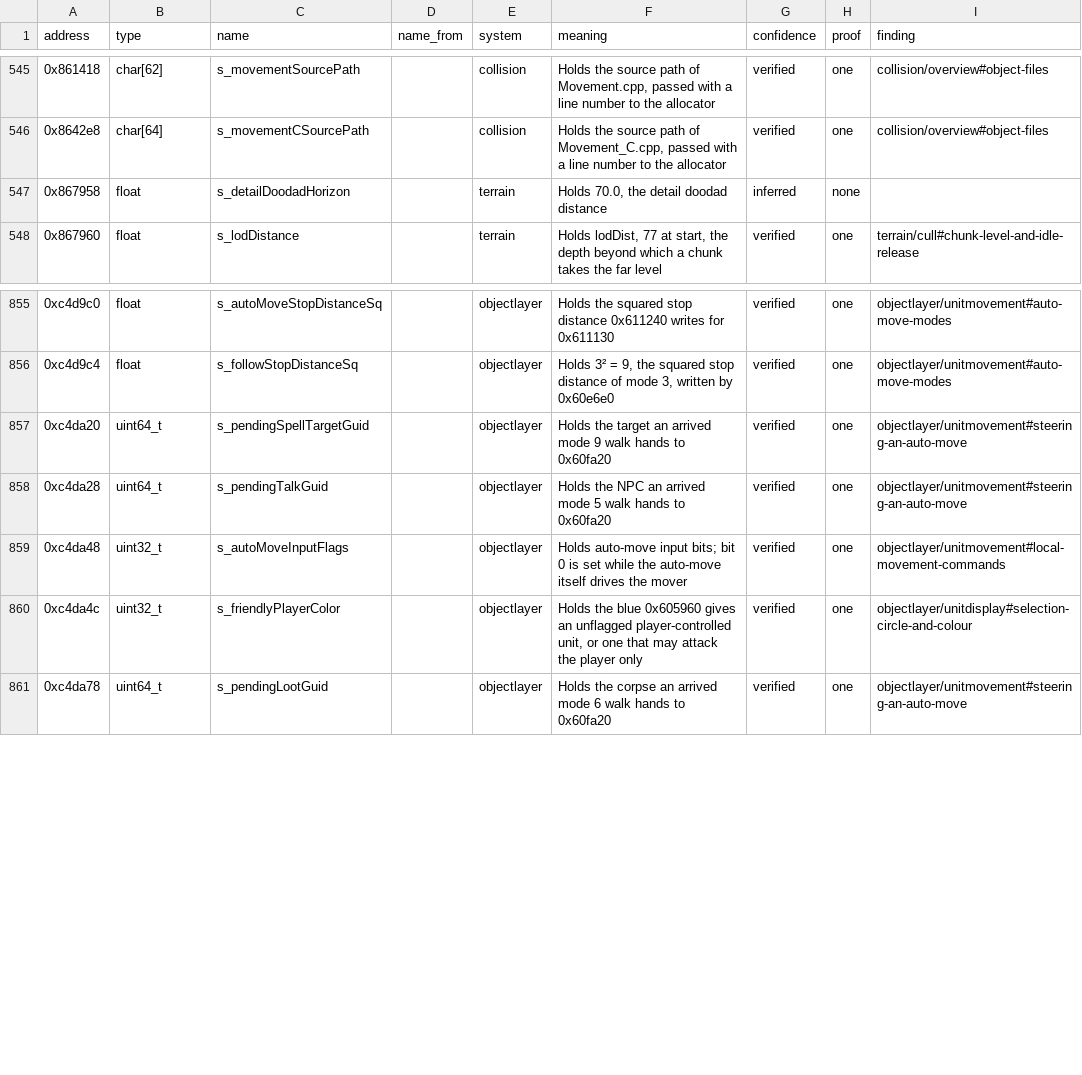
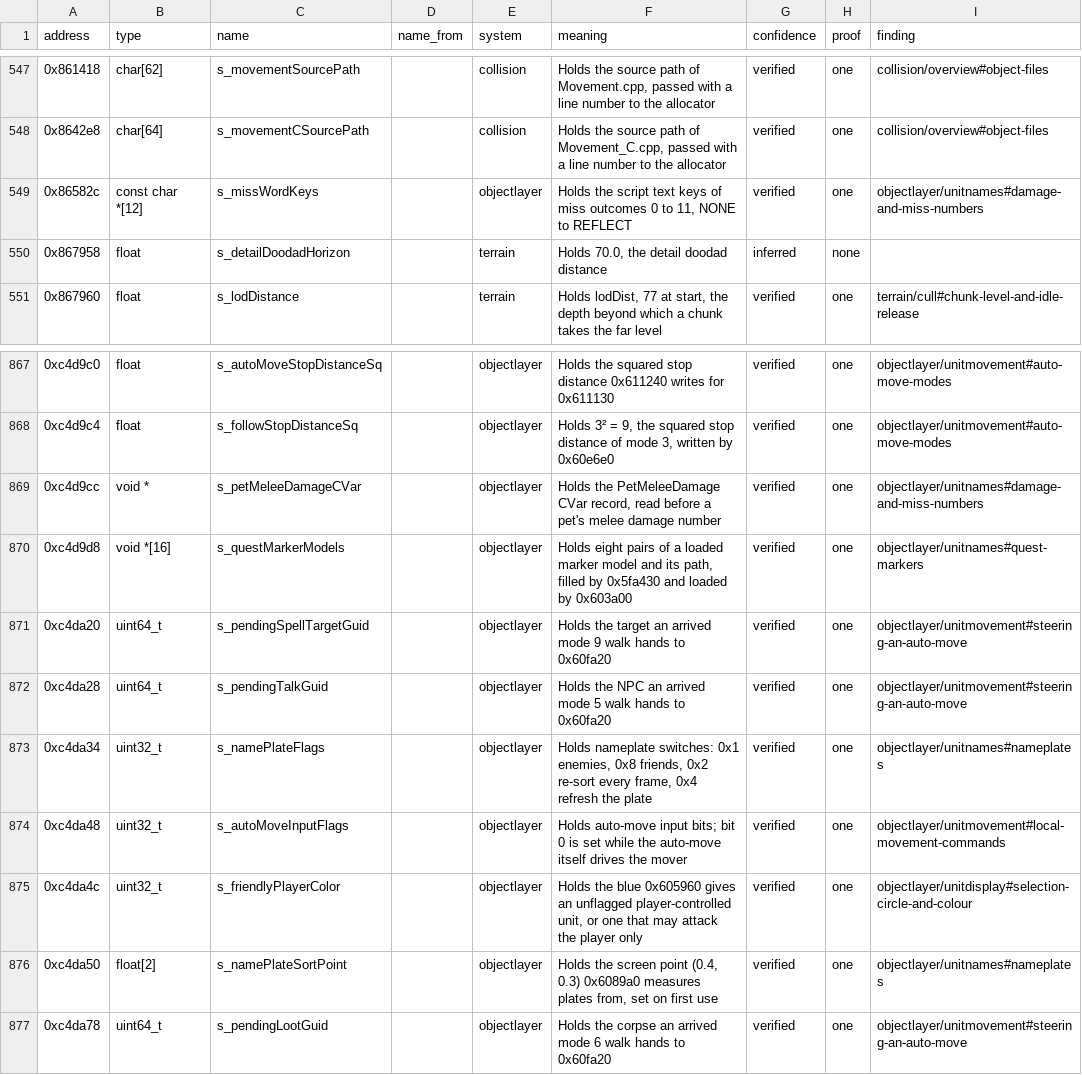
Before and after one commit to samwhosung/benilla-re, a TSV file: symbols/globals.tsv, drawn as a sheet; only a part is shown, gaps mark what is left out; the diff covers the shown part only; the diff names each change by its address in the sheet, - before the commit and + after, or states it on an @@ line.

```diff
--- a/symbols/globals.tsv
+++ b/symbols/globals.tsv
+row 549: 0x86582c | const char *[12] | s_missWordKeys |  | objectlayer | Holds the script text keys of miss outcomes 0 to 11, NONE to REFLECT | verified | one | objectlayer/unitnames#damage-and-miss-numbers
+row 869: 0xc4d9cc | void * | s_petMeleeDamageCVar |  | objectlayer | Holds the PetMeleeDamage CVar record, read before a pet's melee damage number | verified | one | objectlayer/unitnames#damage-and-miss-numbers
+row 870: 0xc4d9d8 | void *[16] | s_questMarkerModels |  | objectlayer | Holds eight pairs of a loaded marker model and its path, filled by 0x5fa430 and loaded by 0x603a00 | verified | one | objectlayer/unitnames#quest-markers
+row 873: 0xc4da34 | uint32_t | s_namePlateFlags |  | objectlayer | Holds nameplate switches: 0x1 enemies, 0x8 friends, 0x2 re-sort every frame, 0x4 refresh the plate | verified | one | objectlayer/unitnames#nameplates
+row 876: 0xc4da50 | float[2] | s_namePlateSortPoint |  | objectlayer | Holds the screen point (0.4, 0.3) 0x6089a0 measures plates from, set on first use | verified | one | objectlayer/unitnames#nameplates
```
Also changed, not shown: 11 added rows elsewhere in this file, 2 other files.
